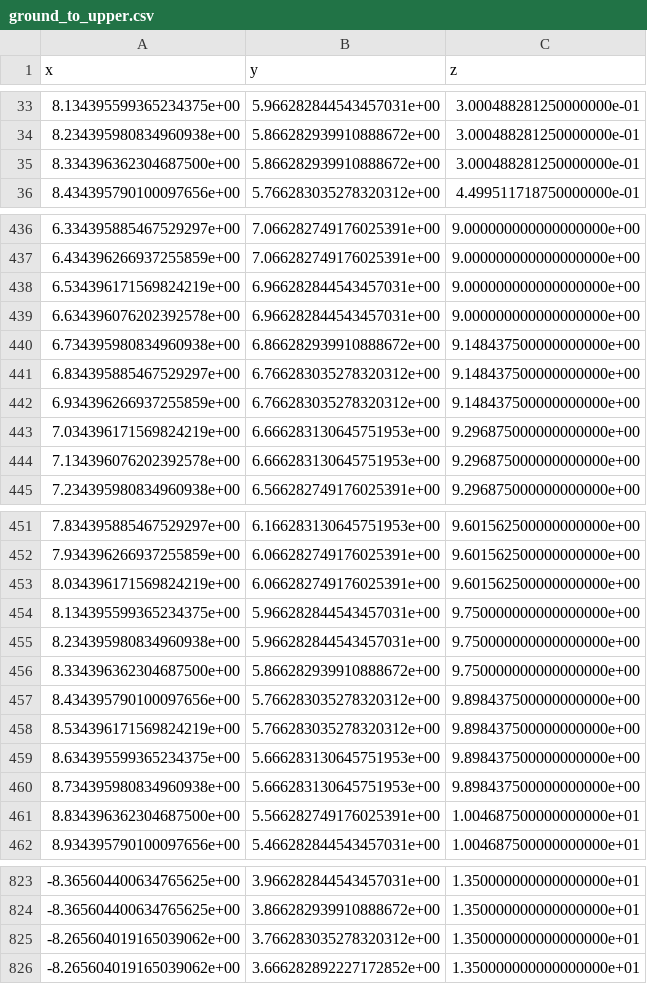
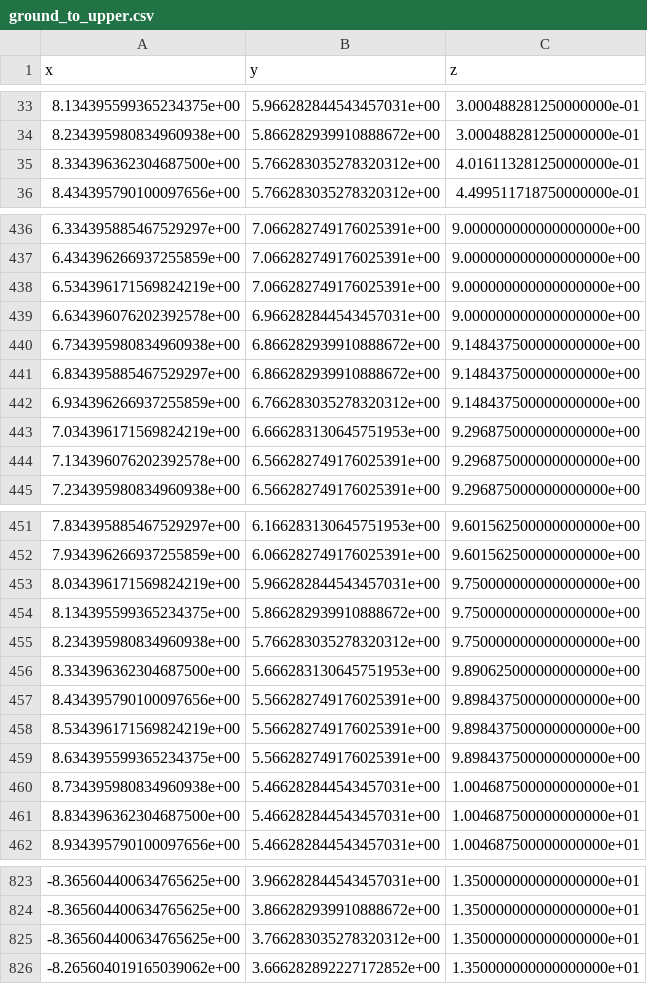
Before and after one commit to GeeniTiming/PCT-SCAN-ROS2, a CSV file: assets/building/routes/ground_to_upper.csv, drawn as a sheet; only a part is shown, gaps mark what is left out; the diff covers the shown part only.

```diff
--- a/assets/building/routes/ground_to_upper.csv
+++ b/assets/building/routes/ground_to_upper.csv
@@ -34,3 +34,3 @@ x,y,z
 8.234395980834960938e+00,5.866282939910888672e+00,3.000488281250000000e-01
-8.334396362304687500e+00,5.866282939910888672e+00,3.000488281250000000e-01
+8.334396362304687500e+00,5.766283035278320312e+00,4.016113281250000000e-01
 8.434395790100097656e+00,5.766283035278320312e+00,4.499511718750000000e-01
@@ -437,9 +437,9 @@ x,y,z
 6.434396266937255859e+00,7.066282749176025391e+00,9.000000000000000000e+00
-6.534396171569824219e+00,6.966282844543457031e+00,9.000000000000000000e+00
+6.534396171569824219e+00,7.066282749176025391e+00,9.000000000000000000e+00
 6.634396076202392578e+00,6.966282844543457031e+00,9.000000000000000000e+00
 6.734395980834960938e+00,6.866282939910888672e+00,9.148437500000000000e+00
-6.834395885467529297e+00,6.766283035278320312e+00,9.148437500000000000e+00
+6.834395885467529297e+00,6.866282939910888672e+00,9.148437500000000000e+00
 6.934396266937255859e+00,6.766283035278320312e+00,9.148437500000000000e+00
 7.034396171569824219e+00,6.666283130645751953e+00,9.296875000000000000e+00
-7.134396076202392578e+00,6.666283130645751953e+00,9.296875000000000000e+00
+7.134396076202392578e+00,6.566282749176025391e+00,9.296875000000000000e+00
 7.234395980834960938e+00,6.566282749176025391e+00,9.296875000000000000e+00
@@ -452,11 +452,11 @@ x,y,z
 7.934396266937255859e+00,6.066282749176025391e+00,9.601562500000000000e+00
-8.034396171569824219e+00,6.066282749176025391e+00,9.601562500000000000e+00
-8.134395599365234375e+00,5.966282844543457031e+00,9.750000000000000000e+00
-8.234395980834960938e+00,5.966282844543457031e+00,9.750000000000000000e+00
-8.334396362304687500e+00,5.866282939910888672e+00,9.750000000000000000e+00
-8.434395790100097656e+00,5.766283035278320312e+00,9.898437500000000000e+00
-8.534396171569824219e+00,5.766283035278320312e+00,9.898437500000000000e+00
-8.634395599365234375e+00,5.666283130645751953e+00,9.898437500000000000e+00
-8.734395980834960938e+00,5.666283130645751953e+00,9.898437500000000000e+00
-8.834396362304687500e+00,5.566282749176025391e+00,1.004687500000000000e+01
+8.034396171569824219e+00,5.966282844543457031e+00,9.750000000000000000e+00
+8.134395599365234375e+00,5.866282939910888672e+00,9.750000000000000000e+00
+8.234395980834960938e+00,5.766283035278320312e+00,9.750000000000000000e+00
+8.334396362304687500e+00,5.666283130645751953e+00,9.890625000000000000e+00
+8.434395790100097656e+00,5.566282749176025391e+00,9.898437500000000000e+00
+8.534396171569824219e+00,5.566282749176025391e+00,9.898437500000000000e+00
+8.634395599365234375e+00,5.566282749176025391e+00,9.898437500000000000e+00
+8.734395980834960938e+00,5.466282844543457031e+00,1.004687500000000000e+01
+8.834396362304687500e+00,5.466282844543457031e+00,1.004687500000000000e+01
 8.934395790100097656e+00,5.466282844543457031e+00,1.004687500000000000e+01
@@ -824,3 +824,3 @@ x,y,z
 -8.365604400634765625e+00,3.866282939910888672e+00,1.350000000000000000e+01
--8.265604019165039062e+00,3.766283035278320312e+00,1.350000000000000000e+01
+-8.365604400634765625e+00,3.766283035278320312e+00,1.350000000000000000e+01
 -8.265604019165039062e+00,3.666282892227172852e+00,1.350000000000000000e+01
```
Also changed, not shown: 21 edited cells elsewhere in this file, 15 other files.
